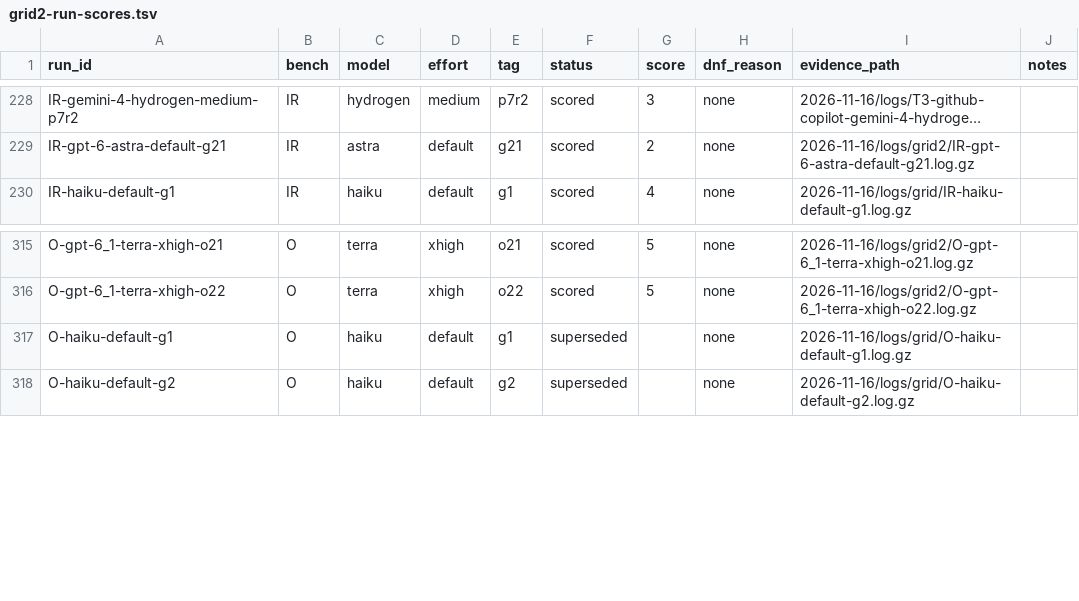
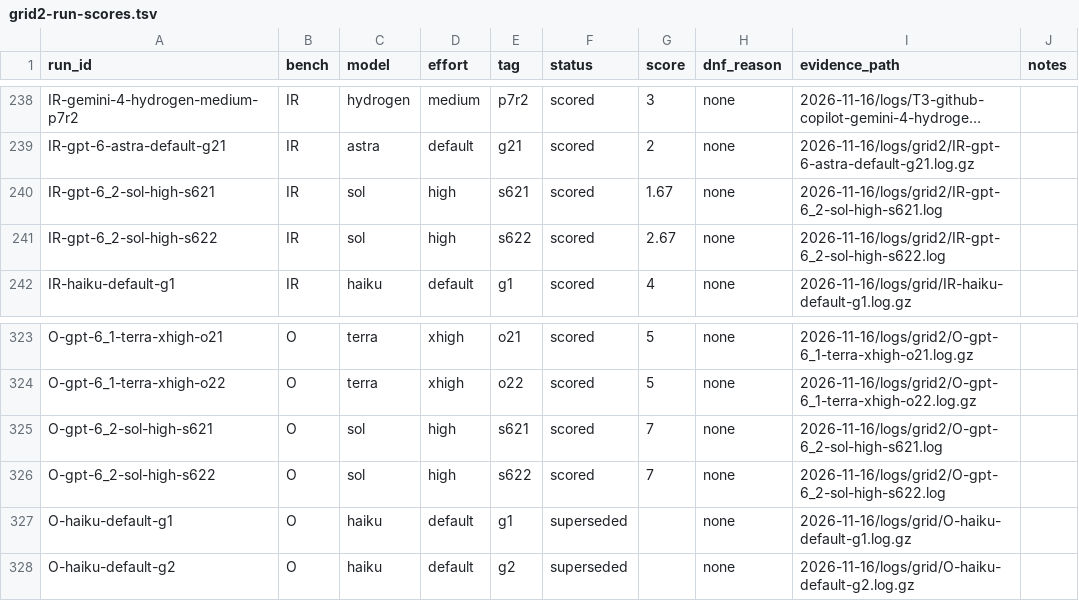
Before and after one commit to rakiz/dev-workflow-kit, a TSV file: evals/2026-11-16/grid2-run-scores.tsv, drawn as a sheet; only a part is shown, gaps mark what is left out; long unchanged cells end in …; the diff covers the shown part only; the diff names each change by its address in the sheet, - before the commit and + after, or states it on an @@ line.

Commit message:
normalize IV2 artifact names
- git mv the 4 claude round-2 diffs: IV2-{sonnet-high-p3,sonnet-high-p4,
  opus-default-p3,opus-default-p4}.diff -> I2-claude-<model>-<effort>-pN.diff
- extract-runs.py: round-2 fallback normalizes legacy IV2-<sonnet|opus> arm
  names to I2-claude-* run ids (norm_round2) and derives model/effort/tag for
  score resolution, so a re-run reproduces the normalized names; verified
  idempotent (two consecutive runs, zero diff, reconciliation clean)
- grid2-run-scores.tsv regenerated: renamed run ids, plus sol62 s621/s622
  scored rows + their O/IR/DR2 runs/ artifacts (stale TSV predating the
  gpt-6.2-sol commit; scores already frozen in grid2-scores.csv)

```diff
--- a/evals/2026-11-16/grid2-run-scores.tsv
+++ b/evals/2026-11-16/grid2-run-scores.tsv
+row 240: IR-gpt-6_2-sol-high-s621 | IR | sol | high | s621 | scored | 1.67 | none | 2026-11-16/logs/grid2/IR-gpt-6_2-sol-high-s621.log
+row 241: IR-gpt-6_2-sol-high-s622 | IR | sol | high | s622 | scored | 2.67 | none | 2026-11-16/logs/grid2/IR-gpt-6_2-sol-high-s622.log
+row 325: O-gpt-6_2-sol-high-s621 | O | sol | high | s621 | scored | 7 | none | 2026-11-16/logs/grid2/O-gpt-6_2-sol-high-s621.log
+row 326: O-gpt-6_2-sol-high-s622 | O | sol | high | s622 | scored | 7 | none | 2026-11-16/logs/grid2/O-gpt-6_2-sol-high-s622.log
```
Also changed, not shown: 10 added rows and 4 removed rows elsewhere in this file, 11 other files.
